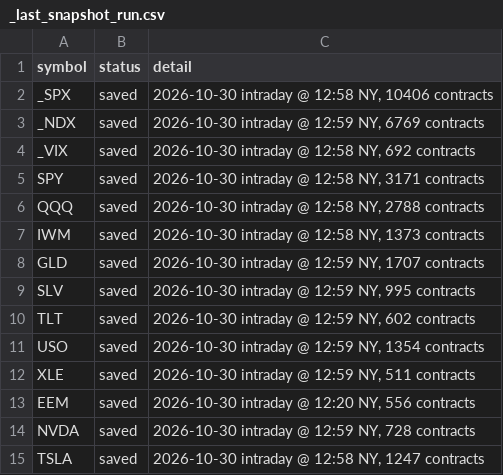
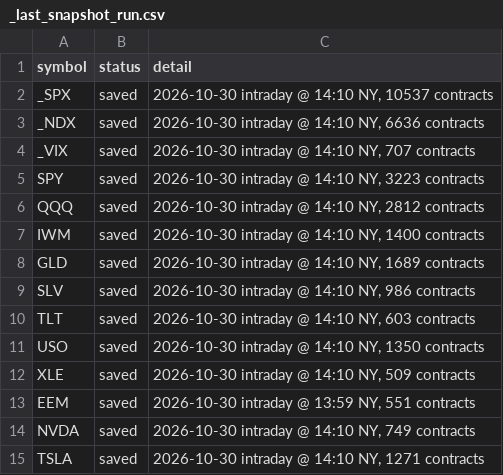
Before and after one commit to michaelkofman1-ui/Options-snapshots, a CSV file: data/_last_snapshot_run.csv, drawn as a sheet.

```diff
--- a/data/_last_snapshot_run.csv
+++ b/data/_last_snapshot_run.csv
@@ -1,15 +1,15 @@
 symbol,status,detail
-_SPX,saved,"2026-10-30 intraday @ 12:58 NY, 10406 contracts"
-_NDX,saved,"2026-10-30 intraday @ 12:59 NY, 6769 contracts"
-_VIX,saved,"2026-10-30 intraday @ 12:58 NY, 692 contracts"
-SPY,saved,"2026-10-30 intraday @ 12:58 NY, 3171 contracts"
-QQQ,saved,"2026-10-30 intraday @ 12:58 NY, 2788 contracts"
-IWM,saved,"2026-10-30 intraday @ 12:58 NY, 1373 contracts"
-GLD,saved,"2026-10-30 intraday @ 12:59 NY, 1707 contracts"
-SLV,saved,"2026-10-30 intraday @ 12:59 NY, 995 contracts"
-TLT,saved,"2026-10-30 intraday @ 12:59 NY, 602 contracts"
-USO,saved,"2026-10-30 intraday @ 12:59 NY, 1354 contracts"
-XLE,saved,"2026-10-30 intraday @ 12:59 NY, 511 contracts"
-EEM,saved,"2026-10-30 intraday @ 12:20 NY, 556 contracts"
-NVDA,saved,"2026-10-30 intraday @ 12:59 NY, 728 contracts"
-TSLA,saved,"2026-10-30 intraday @ 12:58 NY, 1247 contracts"
+_SPX,saved,"2026-10-30 intraday @ 14:10 NY, 10537 contracts"
+_NDX,saved,"2026-10-30 intraday @ 14:10 NY, 6636 contracts"
+_VIX,saved,"2026-10-30 intraday @ 14:10 NY, 707 contracts"
+SPY,saved,"2026-10-30 intraday @ 14:10 NY, 3223 contracts"
+QQQ,saved,"2026-10-30 intraday @ 14:10 NY, 2812 contracts"
+IWM,saved,"2026-10-30 intraday @ 14:10 NY, 1400 contracts"
+GLD,saved,"2026-10-30 intraday @ 14:10 NY, 1689 contracts"
+SLV,saved,"2026-10-30 intraday @ 14:10 NY, 986 contracts"
+TLT,saved,"2026-10-30 intraday @ 14:10 NY, 603 contracts"
+USO,saved,"2026-10-30 intraday @ 14:10 NY, 1350 contracts"
+XLE,saved,"2026-10-30 intraday @ 14:10 NY, 509 contracts"
+EEM,saved,"2026-10-30 intraday @ 13:59 NY, 551 contracts"
+NVDA,saved,"2026-10-30 intraday @ 14:10 NY, 749 contracts"
+TSLA,saved,"2026-10-30 intraday @ 14:10 NY, 1271 contracts"
```
Also changed, not shown: data/summary.csv, 14 other files.
